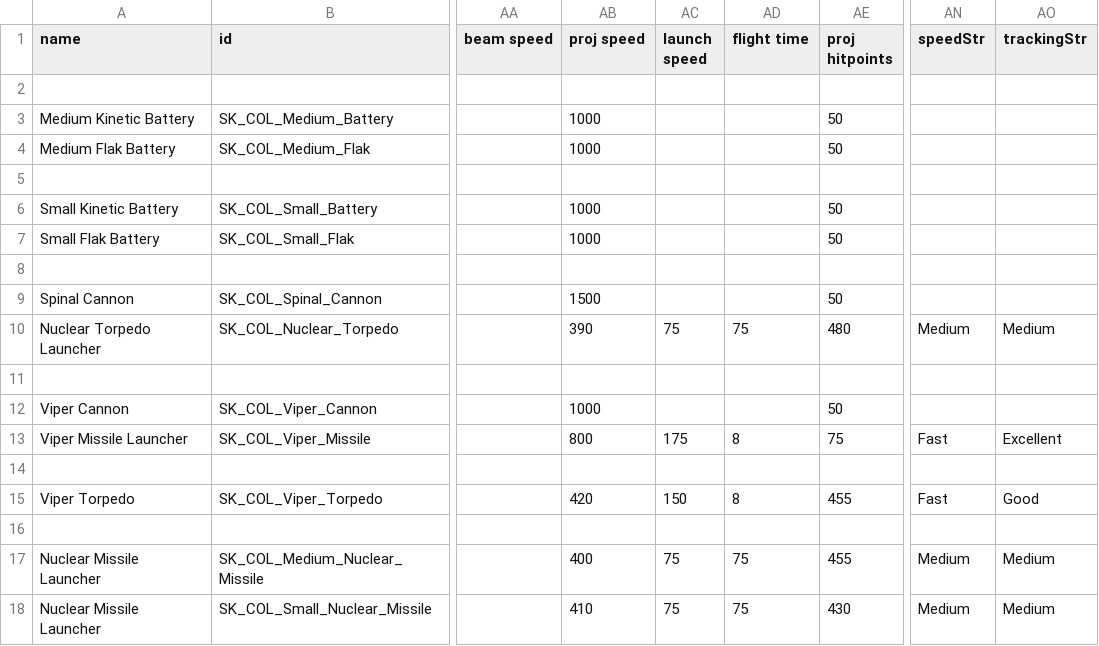
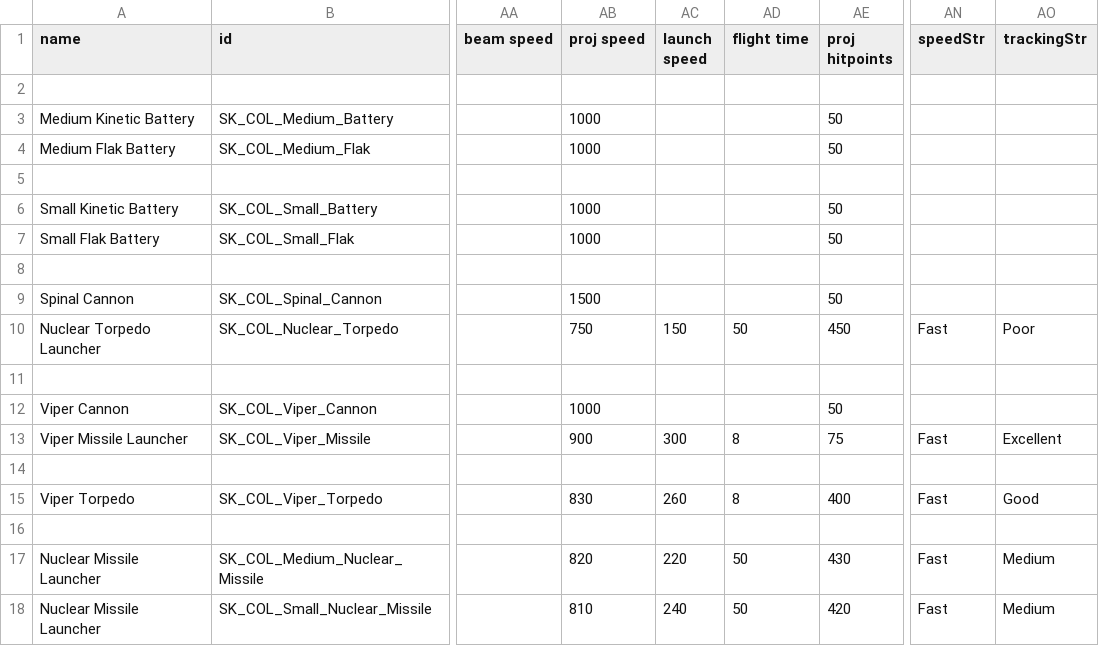
Before and after one commit to sterlingkerman117/From_the_Ashes_of_Kobol_Shipset, a CSV file: data/weapons/weapon_data.csv, drawn as a sheet; only a part is shown, gaps mark what is left out; the diff names each change by its address in the sheet, - before the commit and + after, or states it on an @@ line.

```diff
--- a/data/weapons/weapon_data.csv
+++ b/data/weapons/weapon_data.csv
-AB10 (proj speed): 390
+AB10 (proj speed): 750
-AC10 (launch speed): 75
+AC10 (launch speed): 150
-AD10 (flight time): 75
+AD10 (flight time): 50
-AE10 (proj hitpoints): 480
+AE10 (proj hitpoints): 450
-AN10 (speedStr): Medium
+AN10 (speedStr): Fast
-AO10 (trackingStr): Medium
+AO10 (trackingStr): Poor
-AB13 (proj speed): 800
+AB13 (proj speed): 900
-AC13 (launch speed): 175
+AC13 (launch speed): 300
-AB15 (proj speed): 420
+AB15 (proj speed): 830
-AC15 (launch speed): 150
+AC15 (launch speed): 260
-AE15 (proj hitpoints): 455
+AE15 (proj hitpoints): 400
-AB17 (proj speed): 400
+AB17 (proj speed): 820
-AC17 (launch speed): 75
+AC17 (launch speed): 220
-AD17:AD18 (flight time): 75
+AD17:AD18 (flight time): 50
-AE17 (proj hitpoints): 455
+AE17 (proj hitpoints): 430
-AN17:AN18 (speedStr): Medium
+AN17:AN18 (speedStr): Fast
-AB18 (proj speed): 410
+AB18 (proj speed): 810
-AC18 (launch speed): 75
+AC18 (launch speed): 240
-AE18 (proj hitpoints): 430
+AE18 (proj hitpoints): 420
```
Also changed, not shown: 1 other file.
